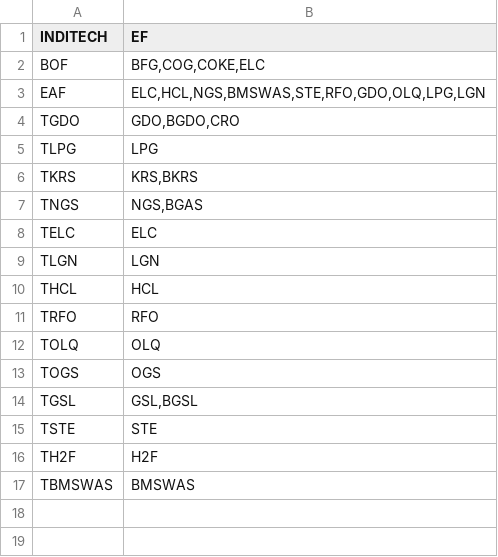
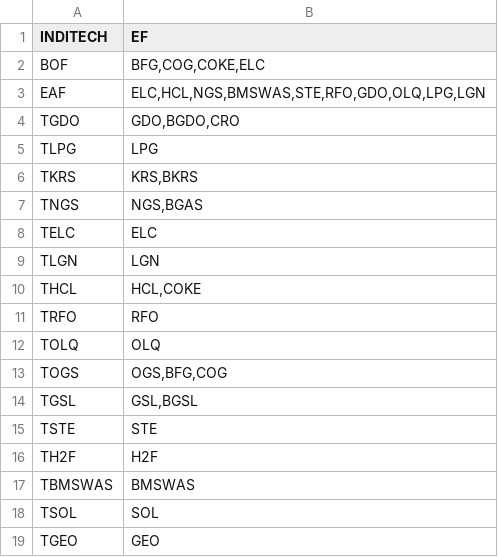
Before and after one commit to e3modelling/mrprom, a CSV file: inst/extdata/blabla_export/INDITECHTOEF.csv, drawn as a sheet.

```diff
--- a/inst/extdata/blabla_export/INDITECHTOEF.csv
+++ b/inst/extdata/blabla_export/INDITECHTOEF.csv
@@ -9,6 +9,6 @@ TELC,ELC
 TLGN,LGN
-THCL,HCL
+THCL,"HCL,COKE"
 TRFO,RFO
 TOLQ,OLQ
-TOGS,OGS
+TOGS,"OGS,BFG,COG"
 TGSL,"GSL,BGSL"
@@ -17 +17,3 @@ TH2F,H2F
 TBMSWAS,BMSWAS
+TSOL,SOL
+TGEO,GEO
```
Also changed, not shown: inst/extdata/sectoral/prom-iea-fuelcons-mapping.csv, 4 other files.
